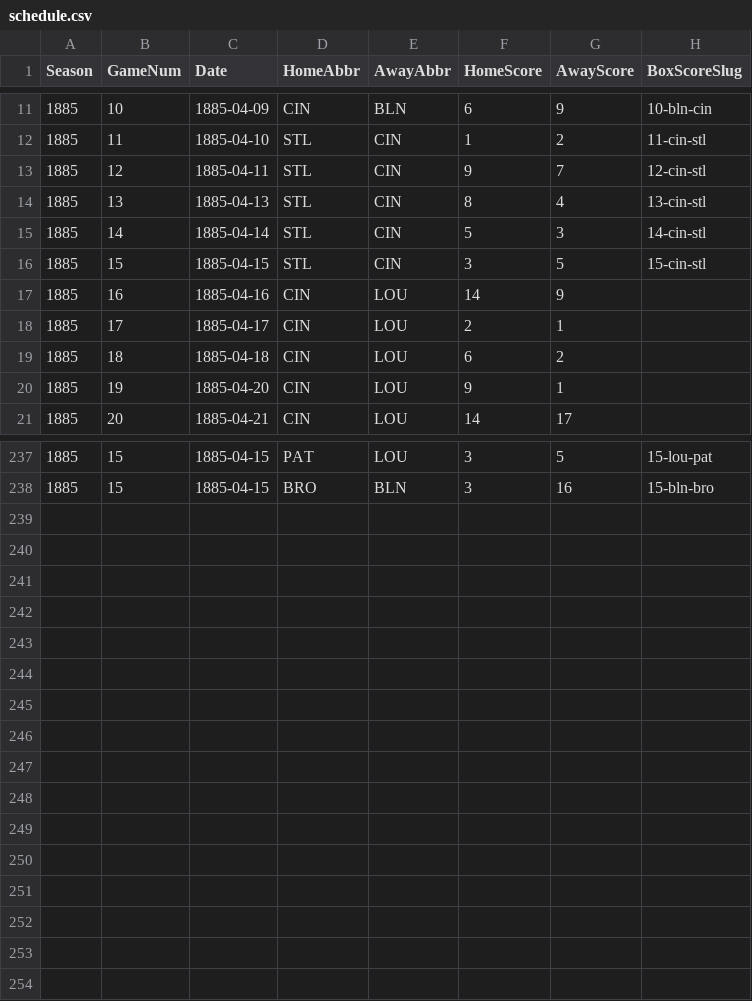
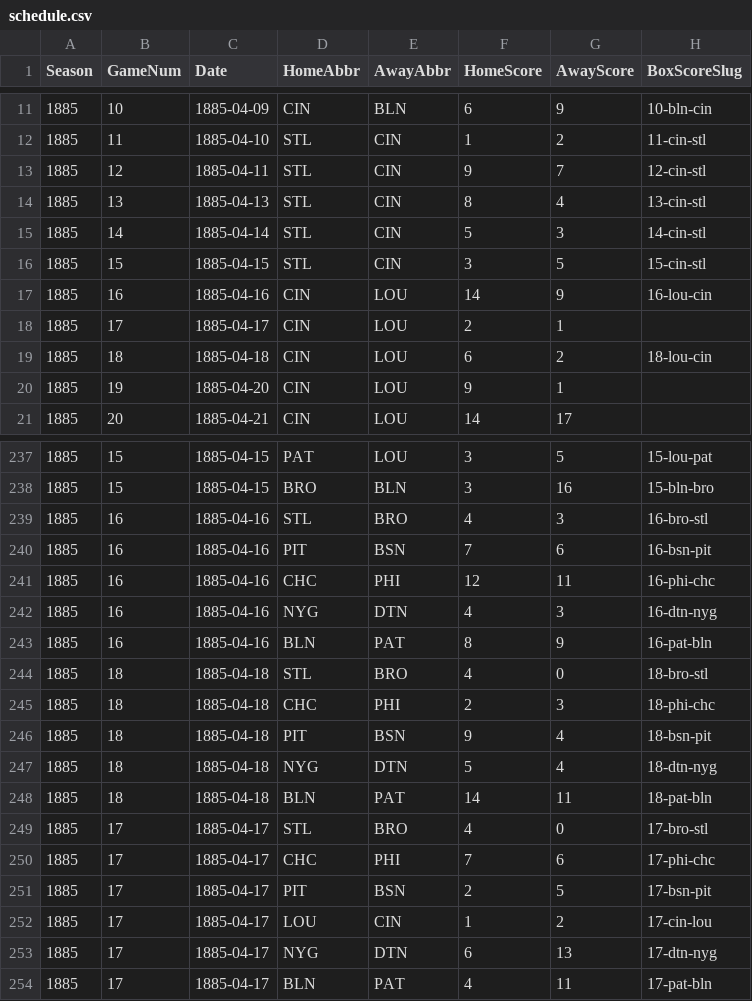
Before and after one commit to crazyjoe02/RewriteHistory, a CSV file: bbsite/data/1885/schedule.csv, drawn as a sheet; only a part is shown, gaps mark what is left out.

Commit message:
Add box scores and schedule for game days 15-17

```diff
--- a/bbsite/data/1885/schedule.csv
+++ b/bbsite/data/1885/schedule.csv
@@ -16,5 +16,5 @@ Season,GameNum,Date,HomeAbbr,AwayAbbr,HomeScore,AwayScore,BoxScoreSlug
 1885,15,1885-04-15,STL,CIN,3,5,15-cin-stl
-1885,16,1885-04-16,CIN,LOU,14,9,
+1885,16,1885-04-16,CIN,LOU,14,9,16-lou-cin
 1885,17,1885-04-17,CIN,LOU,2,1,
-1885,18,1885-04-18,CIN,LOU,6,2,
+1885,18,1885-04-18,CIN,LOU,6,2,18-lou-cin
 1885,19,1885-04-20,CIN,LOU,9,1,
@@ -238 +238,17 @@ Season,GameNum,Date,HomeAbbr,AwayAbbr,HomeScore,AwayScore,BoxScoreSlug
 1885,15,1885-04-15,BRO,BLN,3,16,15-bln-bro
+1885,16,1885-04-16,STL,BRO,4,3,16-bro-stl
+1885,16,1885-04-16,PIT,BSN,7,6,16-bsn-pit
+1885,16,1885-04-16,CHC,PHI,12,11,16-phi-chc
+1885,16,1885-04-16,NYG,DTN,4,3,16-dtn-nyg
+1885,16,1885-04-16,BLN,PAT,8,9,16-pat-bln
+1885,18,1885-04-18,STL,BRO,4,0,18-bro-stl
+1885,18,1885-04-18,CHC,PHI,2,3,18-phi-chc
+1885,18,1885-04-18,PIT,BSN,9,4,18-bsn-pit
+1885,18,1885-04-18,NYG,DTN,5,4,18-dtn-nyg
+1885,18,1885-04-18,BLN,PAT,14,11,18-pat-bln
+1885,17,1885-04-17,STL,BRO,4,0,17-bro-stl
+1885,17,1885-04-17,CHC,PHI,7,6,17-phi-chc
+1885,17,1885-04-17,PIT,BSN,2,5,17-bsn-pit
+1885,17,1885-04-17,LOU,CIN,1,2,17-cin-lou
+1885,17,1885-04-17,NYG,DTN,6,13,17-dtn-nyg
+1885,17,1885-04-17,BLN,PAT,4,11,17-pat-bln
```
Also changed, not shown: 13 other files.
